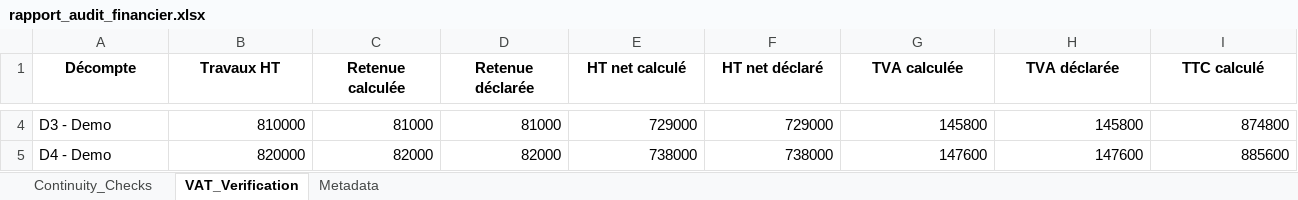
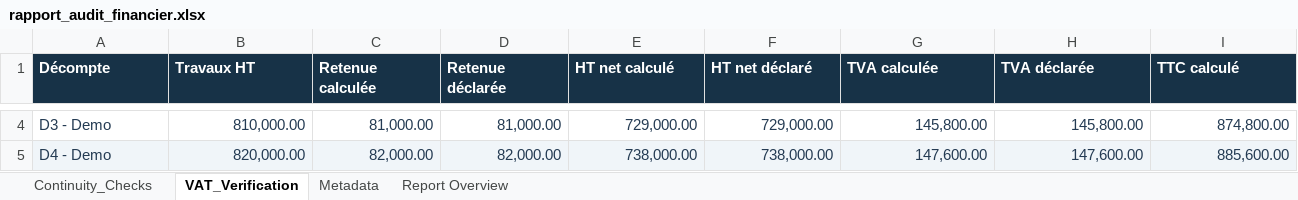
Before and after one commit to Aiz-commits/infrastructure-analytics-demo, an Excel workbook: outputs/rapport_audit_financier.xlsx, sheet VAT_Verification, drawn as a sheet; only a part is shown, gaps mark what is left out; values as stored, in another font and other column widths than the file's, no borders; table styles not drawn; the diff covers the shown part only; the diff names each change by its address in the sheet, - before the commit and + after, or states it on an @@ line.

Commit message:
Improve the design and structure of downloadable Excel reports (#3)

```diff
--- a/outputs/rapport_audit_financier.xlsx (sheet VAT_Verification)
+++ b/outputs/rapport_audit_financier.xlsx (sheet VAT_Verification)
+sheet tab: Report Overview
@@ A1:I1 fill: none → #173247, text colour: black → #FFFFFF, alignment: center → left @@
-A4:I5 text colour: black
+A4:I5 text colour: #243B53
-B4 (Travaux HT): 810000
+B4 (Travaux HT): 810,000.00
-C4 (Retenue calculée): 81000
+C4 (Retenue calculée): 81,000.00
-D4 (Retenue déclarée): 81000
+D4 (Retenue déclarée): 81,000.00
-E4 (HT net calculé): 729000
+E4 (HT net calculé): 729,000.00
-F4 (HT net déclaré): 729000
+F4 (HT net déclaré): 729,000.00
-G4 (TVA calculée): 145800
+G4 (TVA calculée): 145,800.00
-H4 (TVA déclarée): 145800
+H4 (TVA déclarée): 145,800.00
-I4 (TTC calculé): 874800
+I4 (TTC calculé): 874,800.00
-A5:I5 fill: none
+A5:I5 fill: #F0F5F9
-B5 (Travaux HT): 820000
+B5 (Travaux HT): 820,000.00
-C5 (Retenue calculée): 82000
+C5 (Retenue calculée): 82,000.00
-D5 (Retenue déclarée): 82000
+D5 (Retenue déclarée): 82,000.00
-E5 (HT net calculé): 738000
+E5 (HT net calculé): 738,000.00
-F5 (HT net déclaré): 738000
+F5 (HT net déclaré): 738,000.00
-G5 (TVA calculée): 147600
+G5 (TVA calculée): 147,600.00
-H5 (TVA déclarée): 147600
+H5 (TVA déclarée): 147,600.00
-I5 (TTC calculé): 885600
+I5 (TTC calculé): 885,600.00
```
Also changed, not shown: 24 edited cells and cell formats elsewhere in this sheet, sheet Continuity_Checks, sheet Metadata, charts or pictures, outputs/audit_technique_valide.xlsx, outputs/financial_analysis.xlsx, 8 other files.
